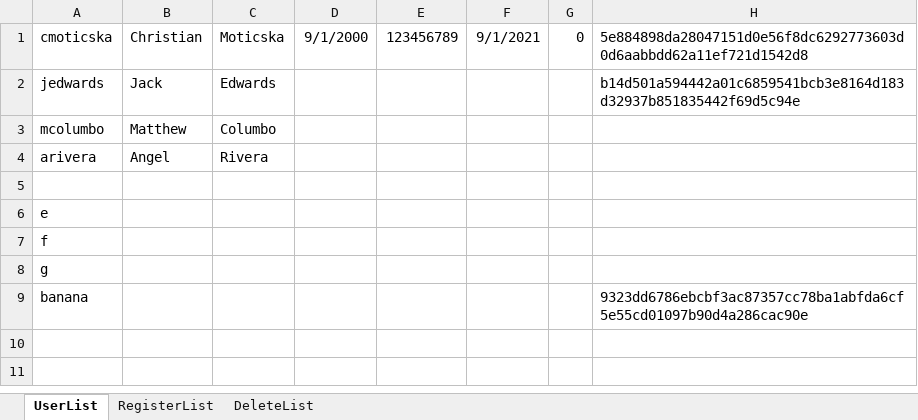
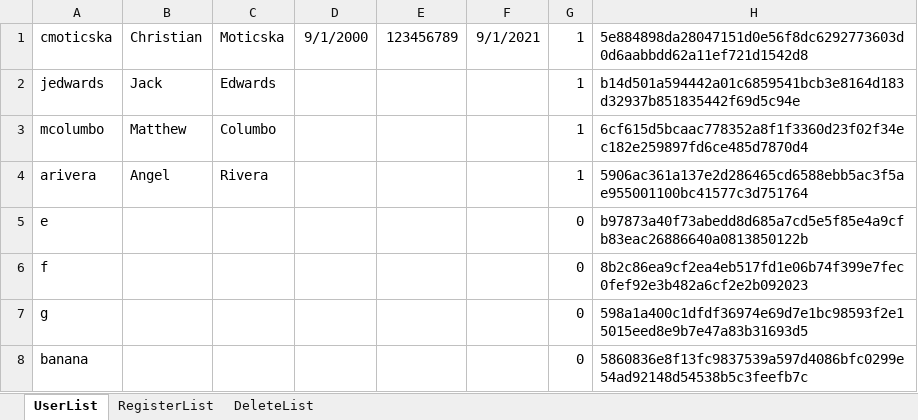
Before and after one commit to G2COMMANDER/Software-Engineering-Banking-Project, an Excel workbook: src/Database/Database.xlsx, sheet UserList, drawn as a sheet; values as stored, in another font and other column widths than the file's, no borders; removed rows and columns are numbered as before the commit, all else as after; the diff names each change by its address in the sheet, - before the commit and + after, or states it on an @@ line.

```diff
--- a/src/Database/Database.xlsx (sheet UserList)
+++ b/src/Database/Database.xlsx (sheet UserList)
-G1: 0
+G1: 1
-G2:G4: (empty)
+G2:G4: 1
-H3: (empty)
+H3: 6cf615d5bcaac778352a8f1f3360d23f02f34ec182e259897fd6ce485d7870d4
-H4: (empty)
+H4: 5906ac361a137e2d286465cd6588ebb5ac3f5ae955001100bc41577c3d751764
-row 5: (empty)
-G5:G8: (empty)
+G5:G8: 0
-H5: (empty)
+H5: b97873a40f73abedd8d685a7cd5e5f85e4a9cfb83eac26886640a0813850122b
-H6: (empty)
+H6: 8b2c86ea9cf2ea4eb517fd1e06b74f399e7fec0fef92e3b482a6cf2e2b092023
-H7: (empty)
+H7: 598a1a400c1dfdf36974e69d7e1bc98593f2e15015eed8e9b7e47a83b31693d5
-H8: 9323dd6786ebcbf3ac87357cc78ba1abfda6cf5e55cd01097b90d4a286cac90e
+H8: 5860836e8f13fc9837539a597d4086bfc0299e54ad92148d54538b5c3feefb7c
```
Also changed, not shown: bin/Database/Database.xlsx.
